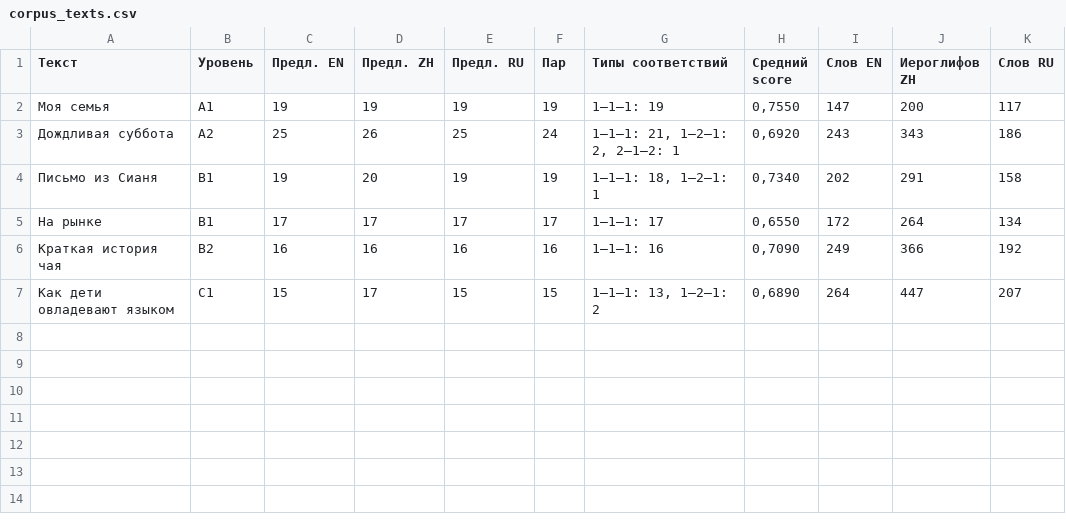
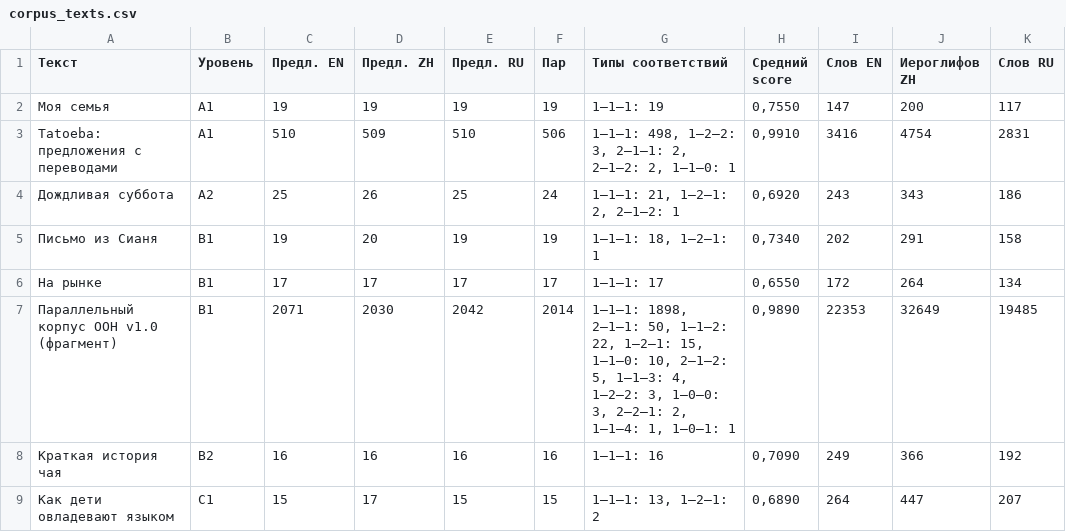
Before and after one commit to lolkotick/corpus, a CSV file: reports/corpus_texts.csv, drawn as a sheet.

```diff
--- a/reports/corpus_texts.csv
+++ b/reports/corpus_texts.csv
@@ -2,2 +2,3 @@
 Моя семья;A1;19;19;19;19;1–1–1: 19;0,7550;147;200;117
+Tatoeba: предложения с переводами;A1;510;509;510;506;1–1–1: 498, 1–2–2: 3, 2–1–1: 2, 2–1–2: 2, 1–1–0: 1;0,9910;3416;4754;2831
 Дождливая суббота;A2;25;26;25;24;1–1–1: 21, 1–2–1: 2, 2–1–2: 1;0,6920;243;343;186
@@ -5,2 +6,3 @@
 На рынке;B1;17;17;17;17;1–1–1: 17;0,6550;172;264;134
+Параллельный корпус ООН v1.0 (фрагмент);B1;2071;2030;2042;2014;1–1–1: 1898, 2–1–1: 50, 1–1–2: 22, 1–2–1: 15, 1–1–0: 10, 2–1–2: 5, 1–1–3: 4, 1–2–2: 3, 1–0–0: 3, 2–2–1: 2, 1–1–4: 1, 1–0–1: 1;0,9890;22353;32649;19485
 Краткая история чая;B2;16;16;16;16;1–1–1: 16;0,7090;249;366;192
```
Also changed, not shown: reports/aligners_disagreements.csv, reports/aligners_time.csv, 32 other files.
